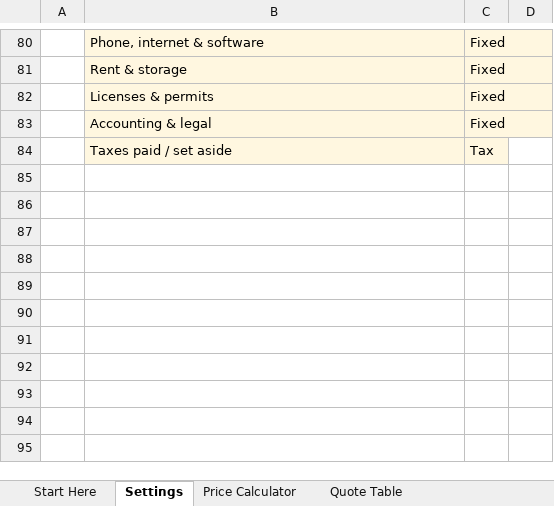
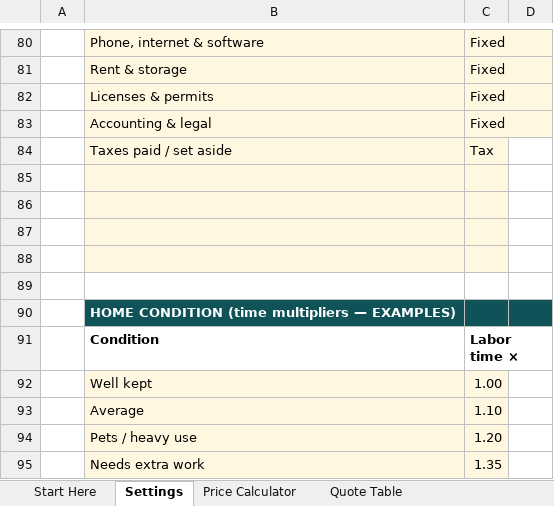
Before and after one commit to Felicordeirofcf/tidymargin, an Excel workbook: products/complete/TidyMargin-Complete-EXAMPLE.xlsx, sheet Settings, drawn as a sheet; only a part is shown, gaps mark what is left out; values as stored, in another font and other column widths than the file's, no borders; the diff names each change by its address in the sheet, - before the commit and + after, or states it on an @@ line.

```diff
--- a/products/complete/TidyMargin-Complete-EXAMPLE.xlsx (sheet Settings)
+++ b/products/complete/TidyMargin-Complete-EXAMPLE.xlsx (sheet Settings)
+row 85: (empty)
+row 86: (empty)
+row 87: (empty)
+row 88: (empty)
+row 89: (empty)
+row 90:  | HOME CONDITION (time multipliers — EXAMPLES)
+row 91:  | Condition | Labor time ×
+row 92:  | Well kept | 1.00
+row 93:  | Average | 1.10
+row 94:  | Pets / heavy use | 1.20
+row 95:  | Needs extra work | 1.35
```
Also changed, not shown: sheet Transactions, sheet Monthly Summary, sheet Price Calculator, products/complete/TidyMargin-Complete.xlsx, products/premium/TidyMargin-Premium-EXAMPLE.xlsx, 22 other files.
